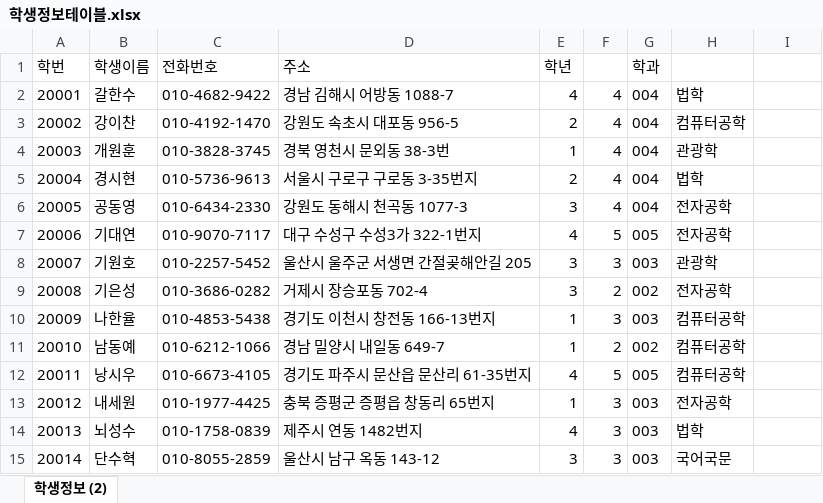
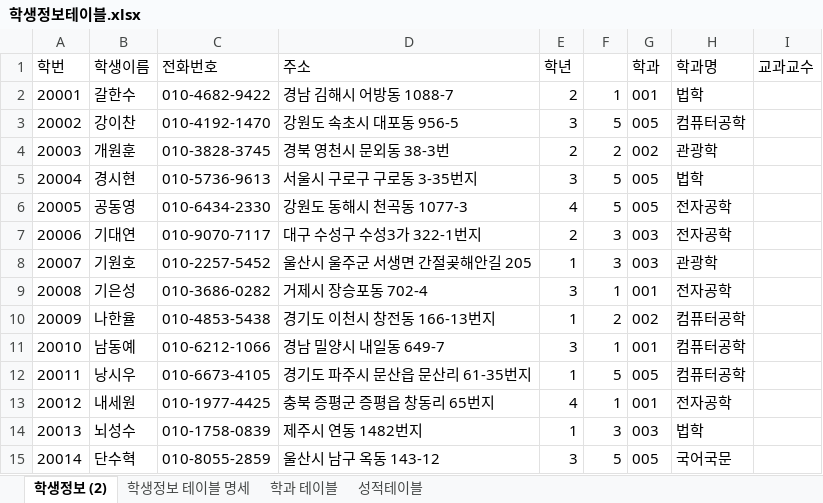
Before and after one commit to callor/Reference, an Excel workbook: 샘플데이터/학생정보테이블.xlsx, sheet 학생정보 (2), drawn as a sheet; only a part is shown; values as stored, in another font and other column widths than the file's, no borders; the diff covers the shown part only; the diff names each change by its address in the sheet, - before the commit and + after, or states it on an @@ line.

```diff
--- a/샘플데이터/학생정보테이블.xlsx (sheet 학생정보 (2))
+++ b/샘플데이터/학생정보테이블.xlsx (sheet 학생정보 (2))
+sheet tab: 학생정보 테이블 명세
+sheet tab: 학과 테이블
+sheet tab: 성적테이블
-H1: (empty)
+H1: 학과명
-I1: (empty)
+I1: 교과교수
-E2 (학년): 4
+E2 (학년): 2
-F2: 4
+F2: 1
-G2 (학과): 004
+G2 (학과): 001
-E3 (학년): 2
+E3 (학년): 3
-F3: 4
+F3: 5
-G3 (학과): 004
+G3 (학과): 005
-E4 (학년): 1
+E4 (학년): 2
-F4: 4
+F4: 2
-G4 (학과): 004
+G4 (학과): 002
-E5 (학년): 2
+E5 (학년): 3
-F5:F6: 4
+F5:F6: 5
-G5:G6 (학과): 004
+G5:G6 (학과): 005
-E6 (학년): 3
+E6 (학년): 4
-E7 (학년): 4
+E7 (학년): 2
-F7: 5
+F7: 3
-G7 (학과): 005
+G7 (학과): 003
-E8 (학년): 3
+E8 (학년): 1
-F9: 2
+F9: 1
-G9 (학과): 002
+G9 (학과): 001
-F10: 3
+F10: 2
-G10 (학과): 003
+G10 (학과): 002
-E11 (학년): 1
+E11 (학년): 3
-F11: 2
+F11: 1
-G11 (학과): 002
+G11 (학과): 001
-E12 (학년): 4
+E12 (학년): 1
-E13 (학년): 1
+E13 (학년): 4
-F13: 3
+F13: 1
-G13 (학과): 003
+G13 (학과): 001
-E14 (학년): 4
+E14 (학년): 1
-F15: 3
+F15: 5
-G15 (학과): 003
+G15 (학과): 005
```
Also changed, not shown: 211 edited cells elsewhere in this sheet, charts or pictures, 샘플데이터/성적관리-제1정규화(2020-07-25).xlsx.
